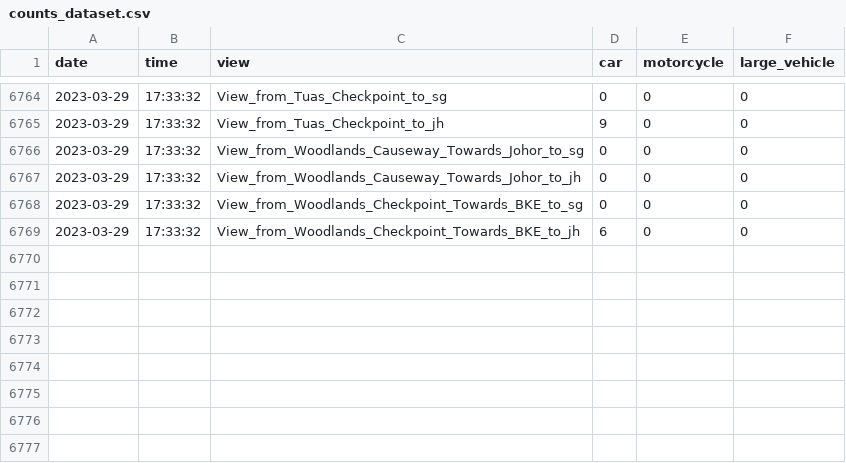
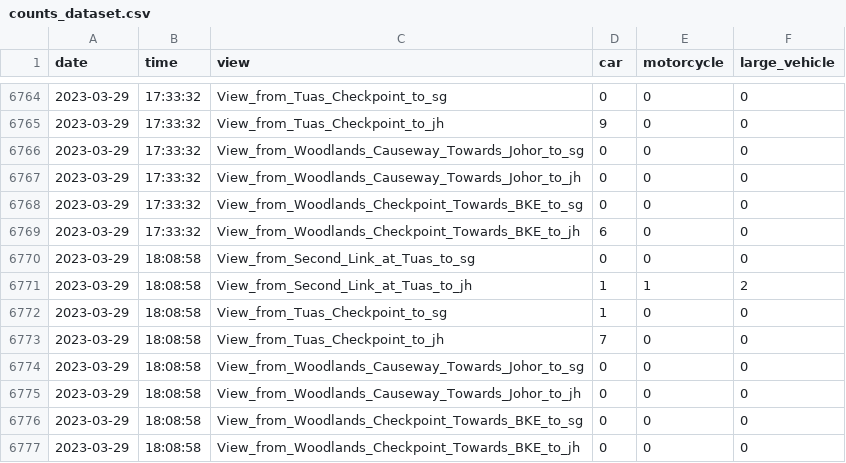
Before and after one commit to tappyness1/causion, a CSV file: data/counts_dataset.csv, drawn as a sheet; only a part is shown, gaps mark what is left out; the diff names each change by its address in the sheet, - before the commit and + after, or states it on an @@ line.

Commit message:
Updated counts_dataset.csv

```diff
--- a/data/counts_dataset.csv
+++ b/data/counts_dataset.csv
+row 6770: 2023-03-29 | 18:08:58 | View_from_Second_Link_at_Tuas_to_sg | 0 | 0 | 0
+row 6771: 2023-03-29 | 18:08:58 | View_from_Second_Link_at_Tuas_to_jh | 1 | 1 | 2
+row 6772: 2023-03-29 | 18:08:58 | View_from_Tuas_Checkpoint_to_sg | 1 | 0 | 0
+row 6773: 2023-03-29 | 18:08:58 | View_from_Tuas_Checkpoint_to_jh | 7 | 0 | 0
+row 6774: 2023-03-29 | 18:08:58 | View_from_Woodlands_Causeway_Towards_Johor_to_sg | 0 | 0 | 0
+row 6775: 2023-03-29 | 18:08:58 | View_from_Woodlands_Causeway_Towards_Johor_to_jh | 0 | 0 | 0
+row 6776: 2023-03-29 | 18:08:58 | View_from_Woodlands_Checkpoint_Towards_BKE_to_sg | 0 | 0 | 0
+row 6777: 2023-03-29 | 18:08:58 | View_from_Woodlands_Checkpoint_Towards_BKE_to_jh | 0 | 0 | 0
```
